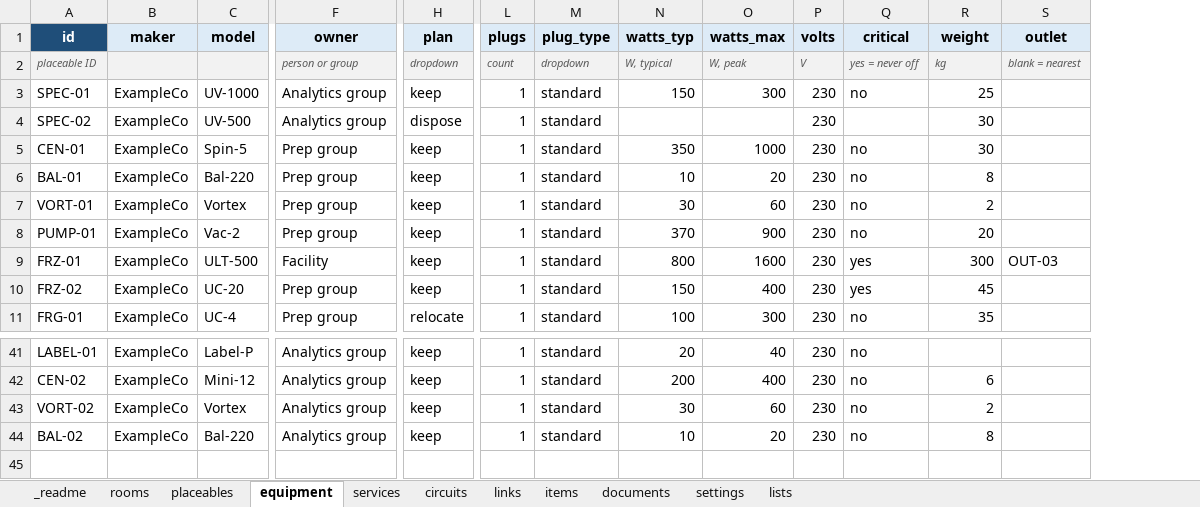
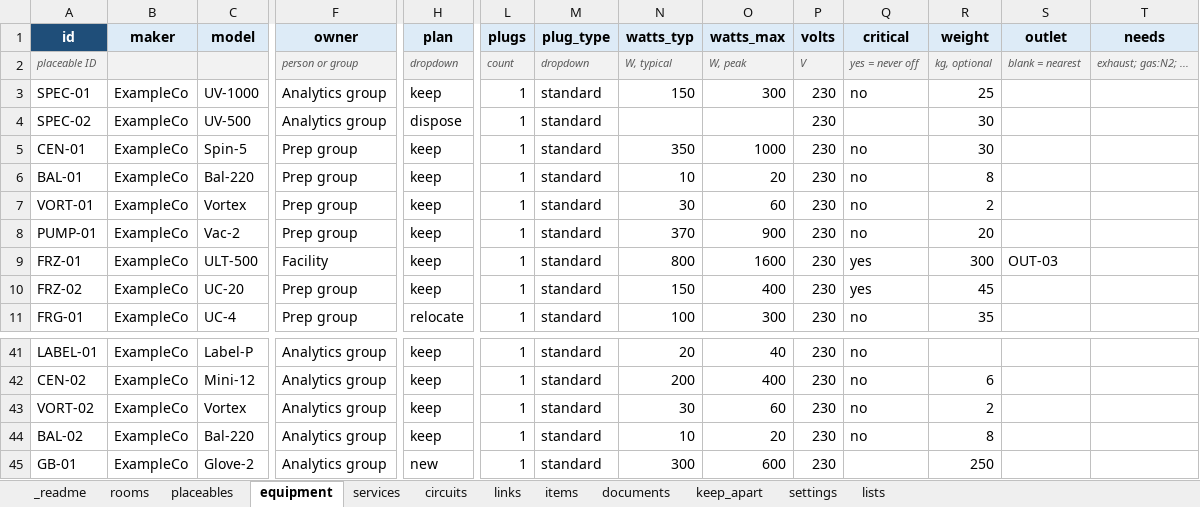
Before and after one commit to jcgutierrezg/Interfaces_Lab_Atlas, an Excel workbook: example/lab-data.original.xlsx, sheet equipment, drawn as a sheet; only a part is shown, gaps mark what is left out; values as stored, in another font and other column widths than the file's, no borders; conditional formats not drawn; rows hold the shown columns only; the diff names each change by its address in the sheet, - before the commit and + after, or states it on an @@ line.

```diff
--- a/example/lab-data.original.xlsx (sheet equipment)
+++ b/example/lab-data.original.xlsx (sheet equipment)
+sheet tab: keep_apart
+column T (needs), row 2: exhaust; gas:N2; ...
-R2 (weight): kg
+R2 (weight): kg, optional
+row 45: GB-01 | ExampleCo | Glove-2 | Analytics group | new | 1 | standard | 300 | 600 | 230 |  | 250
```
Also changed, not shown: sheet placeables, sheet lists, sheet settings, sheet services, sheet rooms, sheet _readme, example/lab-data.xlsx, lab-data.xlsx, 31 other files.
